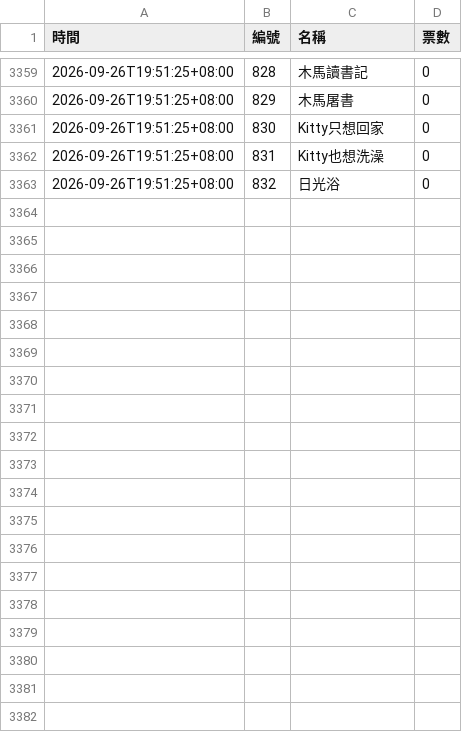
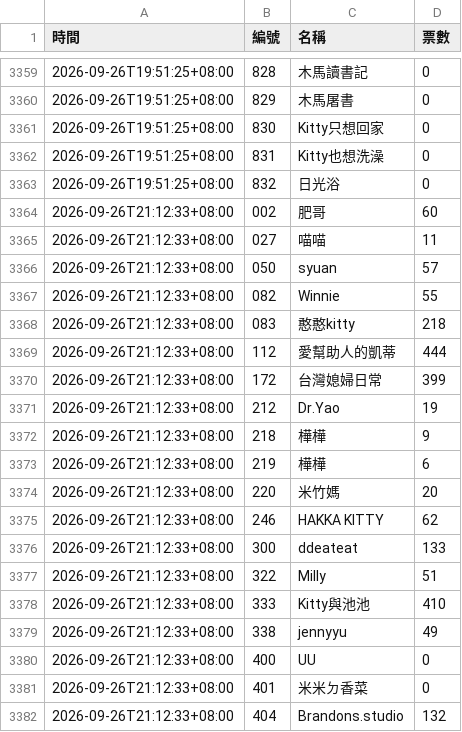
Before and after one commit to BrandonYang1203/KY-tracker, a CSV file: data/2026-09.csv, drawn as a sheet; only a part is shown, gaps mark what is left out; the diff covers the shown part only; the diff names each change by its address in the sheet, - before the commit and + after, or states it on an @@ line.

```diff
--- a/data/2026-09.csv
+++ b/data/2026-09.csv
+row 3364: 2026-09-26T21:12:33+08:00 | 002 | 肥哥 | 60
+row 3365: 2026-09-26T21:12:33+08:00 | 027 | 喵喵 | 11
+row 3366: 2026-09-26T21:12:33+08:00 | 050 | syuan | 57
+row 3367: 2026-09-26T21:12:33+08:00 | 082 | Winnie | 55
+row 3368: 2026-09-26T21:12:33+08:00 | 083 | 憨憨kitty | 218
+row 3369: 2026-09-26T21:12:33+08:00 | 112 | 愛幫助人的凱蒂 | 444
+row 3370: 2026-09-26T21:12:33+08:00 | 172 | 台灣媳婦日常 | 399
+row 3371: 2026-09-26T21:12:33+08:00 | 212 | Dr.Yao | 19
+row 3372: 2026-09-26T21:12:33+08:00 | 218 | 樺樺 | 9
+row 3373: 2026-09-26T21:12:33+08:00 | 219 | 樺樺 | 6
+row 3374: 2026-09-26T21:12:33+08:00 | 220 | 米竹媽 | 20
+row 3375: 2026-09-26T21:12:33+08:00 | 246 | HAKKA KITTY | 62
+row 3376: 2026-09-26T21:12:33+08:00 | 300 | ddeateat | 133
+row 3377: 2026-09-26T21:12:33+08:00 | 322 | Milly | 51
+row 3378: 2026-09-26T21:12:33+08:00 | 333 | Kitty與池池 | 410
+row 3379: 2026-09-26T21:12:33+08:00 | 338 | jennyyu | 49
+row 3380: 2026-09-26T21:12:33+08:00 | 400 | UU | 0
+row 3381: 2026-09-26T21:12:33+08:00 | 401 | 米米ㄉ香菜 | 0
+row 3382: 2026-09-26T21:12:33+08:00 | 404 | Brandons.studio | 132
```
Also changed, not shown: 16 added rows elsewhere in this file, 1 other file.
